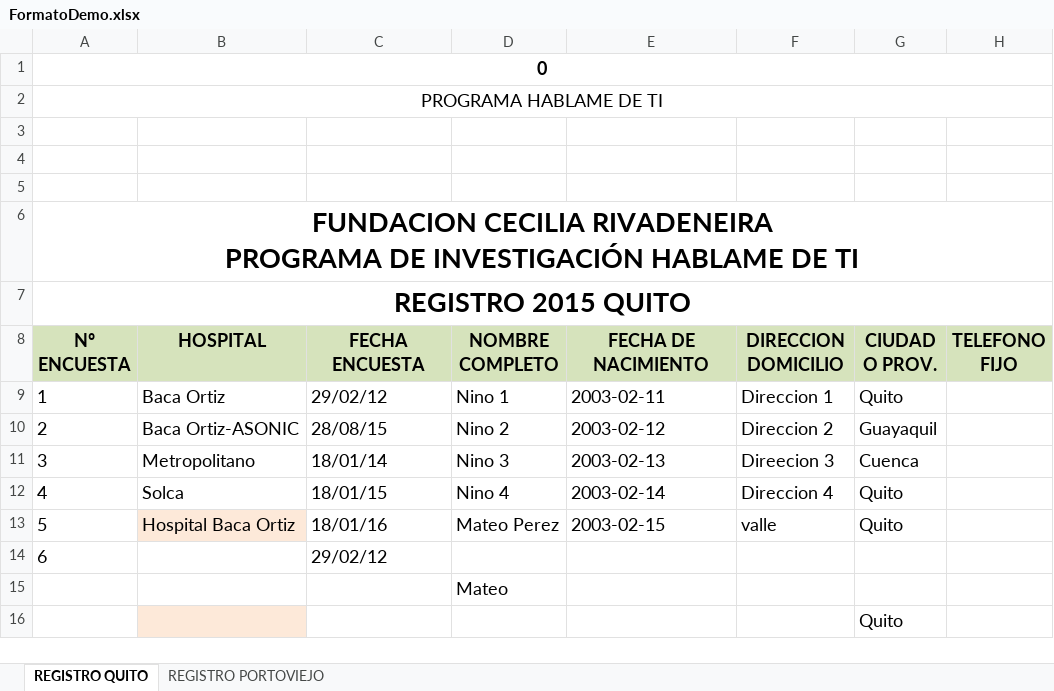
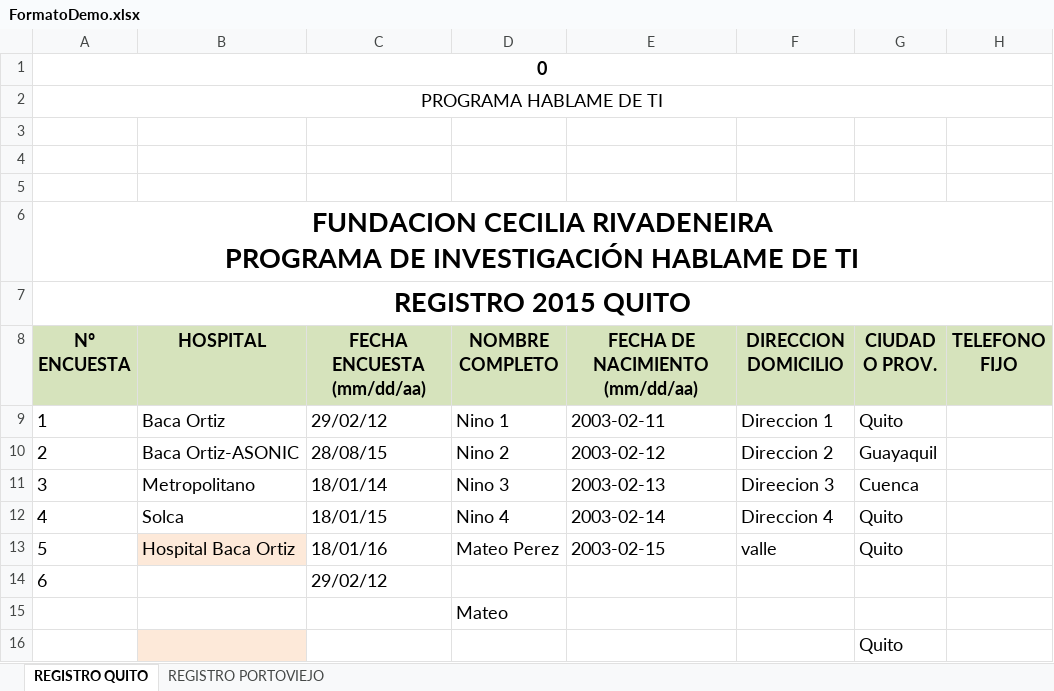
Before and after one commit to dmeza/fcr, an Excel workbook: doc/FormatoDemo.xlsx, sheet REGISTRO QUITO, drawn as a sheet; only a part is shown; values as stored, in another font and other column widths than the file's, no borders; the diff names each change by its address in the sheet, - before the commit and + after, or states it on an @@ line.

```diff
--- a/doc/FormatoDemo.xlsx (sheet REGISTRO QUITO)
+++ b/doc/FormatoDemo.xlsx (sheet REGISTRO QUITO)
-C8: FECHA ENCUESTA
+C8: FECHA ENCUESTA (mm/dd/aa)
-E8: FECHA DE NACIMIENTO
+E8: FECHA DE NACIMIENTO (mm/dd/aa)
```
Also changed, not shown: spec/support/example1.xlsx, spec/support/example2.xlsx, 5 other files.
